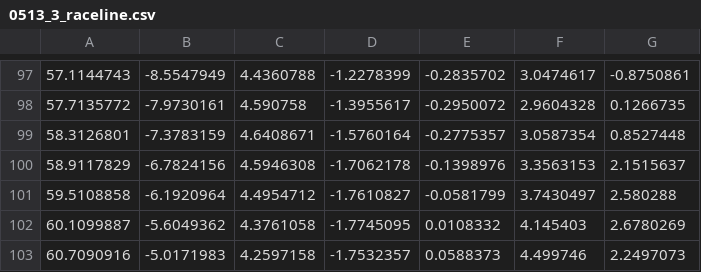
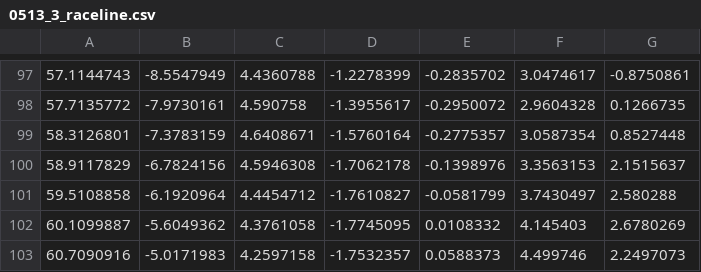
Before and after one commit to Arata-Stu/f1tenth_racetracks, a CSV file: 0513_3/0513_3_raceline.csv, drawn as a sheet; only a part is shown, gaps mark what is left out; the diff covers the shown part only.

```diff
--- a/0513_3/0513_3_raceline.csv
+++ b/0513_3/0513_3_raceline.csv
@@ -100,3 +100,3 @@
 58.9117829,-6.7824156,4.5946308,-1.7062178,-0.1398976,3.3563153,2.1515637
-59.5108858,-6.1920964,4.4954712,-1.7610827,-0.0581799,3.7430497,2.580288
+59.5108858,-6.1920964,4.4454712,-1.7610827,-0.0581799,3.7430497,2.580288
 60.1099887,-5.6049362,4.3761058,-1.7745095,0.0108332,4.145403,2.6780269
```
Also changed, not shown: 1 removed row and 15 edited cells elsewhere in this file.
